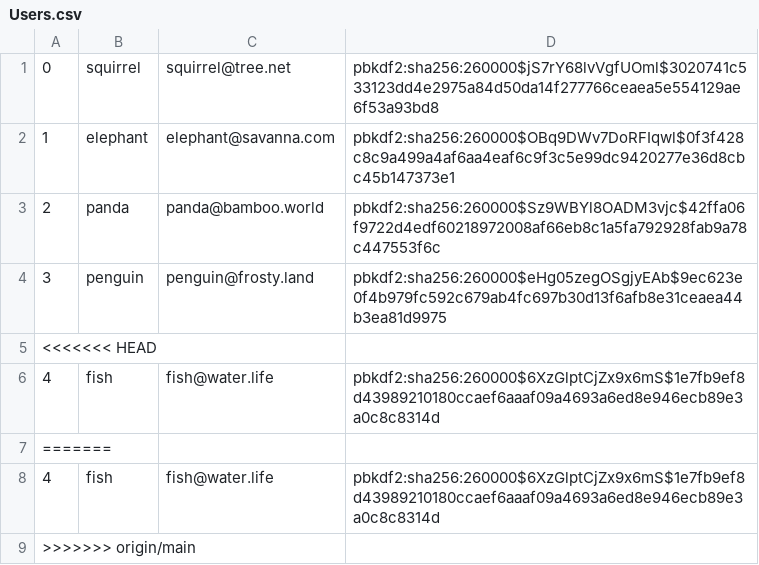
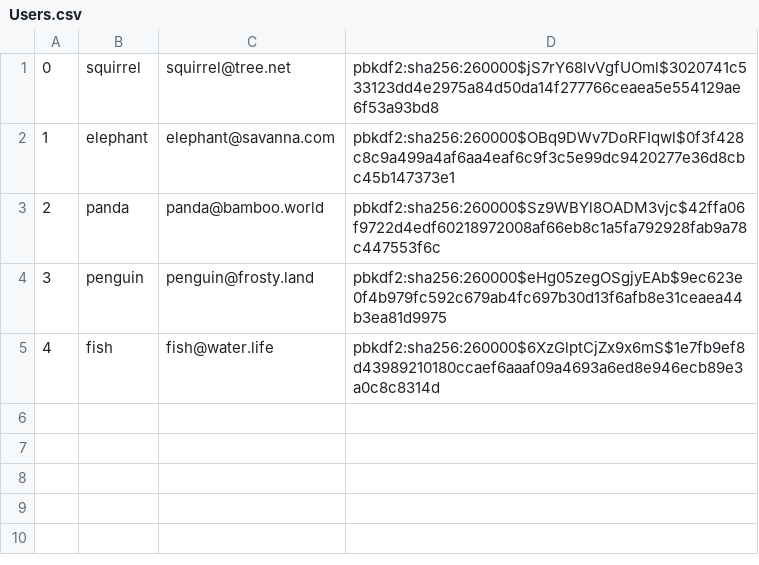
Before and after one commit to ChrstphrHll/316project, a CSV file: db/data/Users.csv, drawn as a sheet; the diff names each change by its address in the sheet, - before the commit and + after, or states it on an @@ line.

Commit message:
Whoops actually resolved merge conflict

```diff
--- a/db/data/Users.csv
+++ b/db/data/Users.csv
-row 5: <<<<<<< HEAD
-row 7: =======
-row 8: 4 | fish | fish@water.life | pbkdf2:sha256:260000$6XzGlptCjZx9x6mS$1e7fb9ef8d43989210180ccaef6aaaf09a4693a6ed8e946ecb89e3a0c8c8314d
-row 9: >>>>>>> origin/main
```
